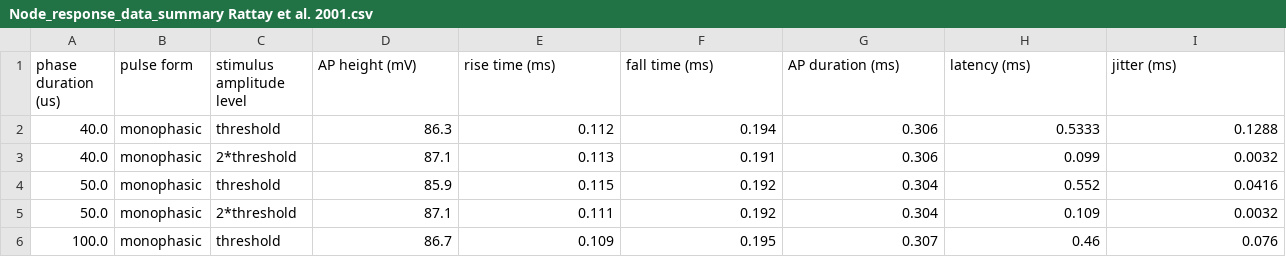
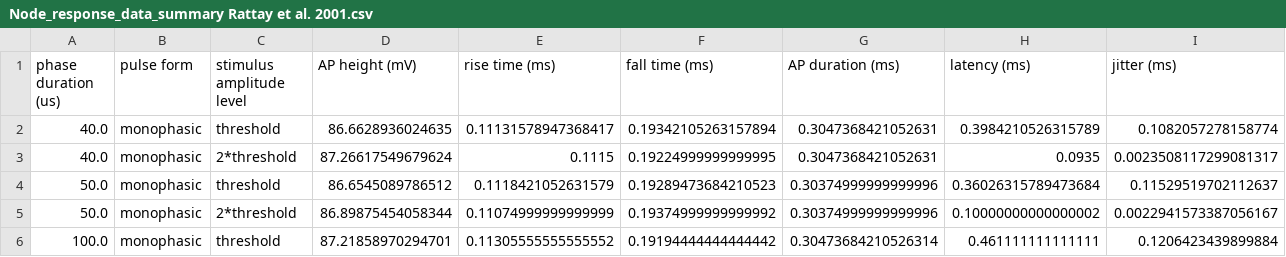
Before and after one commit to Ribach/ANF_models_Brian2, a CSV file: test_battery_results/Rattay et al. 2001/Node_response_data_summary Rattay et al. 2001.csv, drawn as a sheet; only a part is shown; the diff covers the shown part only.

Commit message:
adjustments in the show_test_results script

```diff
--- a/test_battery_results/Rattay et al. 2001/Node_response_data_summary Rattay et al. 2001.csv
+++ b/test_battery_results/Rattay et al. 2001/Node_response_data_summary Rattay et al. 2001.csv
@@ -1,6 +1,6 @@
 phase duration (us),pulse form,stimulus amplitude level,AP height (mV),rise time (ms),fall time (ms),AP duration (ms),latency (ms),jitter (ms)
-40.0,monophasic,threshold,86.3,0.112,0.194,0.306,0.5333,0.1288
-40.0,monophasic,2*threshold,87.1,0.113,0.191,0.306,0.099,0.0032
-50.0,monophasic,threshold,85.9,0.115,0.192,0.304,0.552,0.0416
-50.0,monophasic,2*threshold,87.1,0.111,0.192,0.304,0.109,0.0032
-100.0,monophasic,threshold,86.7,0.109,0.195,0.307,0.46,0.076
+40.0,monophasic,threshold,86.6628936024635,0.11131578947368417,0.19342105263157894,0.3047368421052631,0.3984210526315789,0.1082057278158774
+40.0,monophasic,2*threshold,87.26617549679624,0.1115,0.19224999999999995,0.3047368421052631,0.0935,0.0023508117299081317
+50.0,monophasic,threshold,86.6545089786512,0.1118421052631579,0.19289473684210523,0.30374999999999996,0.36026315789473684,0.11529519702112637
+50.0,monophasic,2*threshold,86.89875454058344,0.11074999999999999,0.19374999999999992,0.30374999999999996,0.10000000000000002,0.0022941573387056167
+100.0,monophasic,threshold,87.21858970294701,0.11305555555555552,0.19194444444444442,0.30473684210526314,0.461111111111111,0.1206423439899884
```
Also changed, not shown: 18 edited cells elsewhere in this file, 42 other files.
